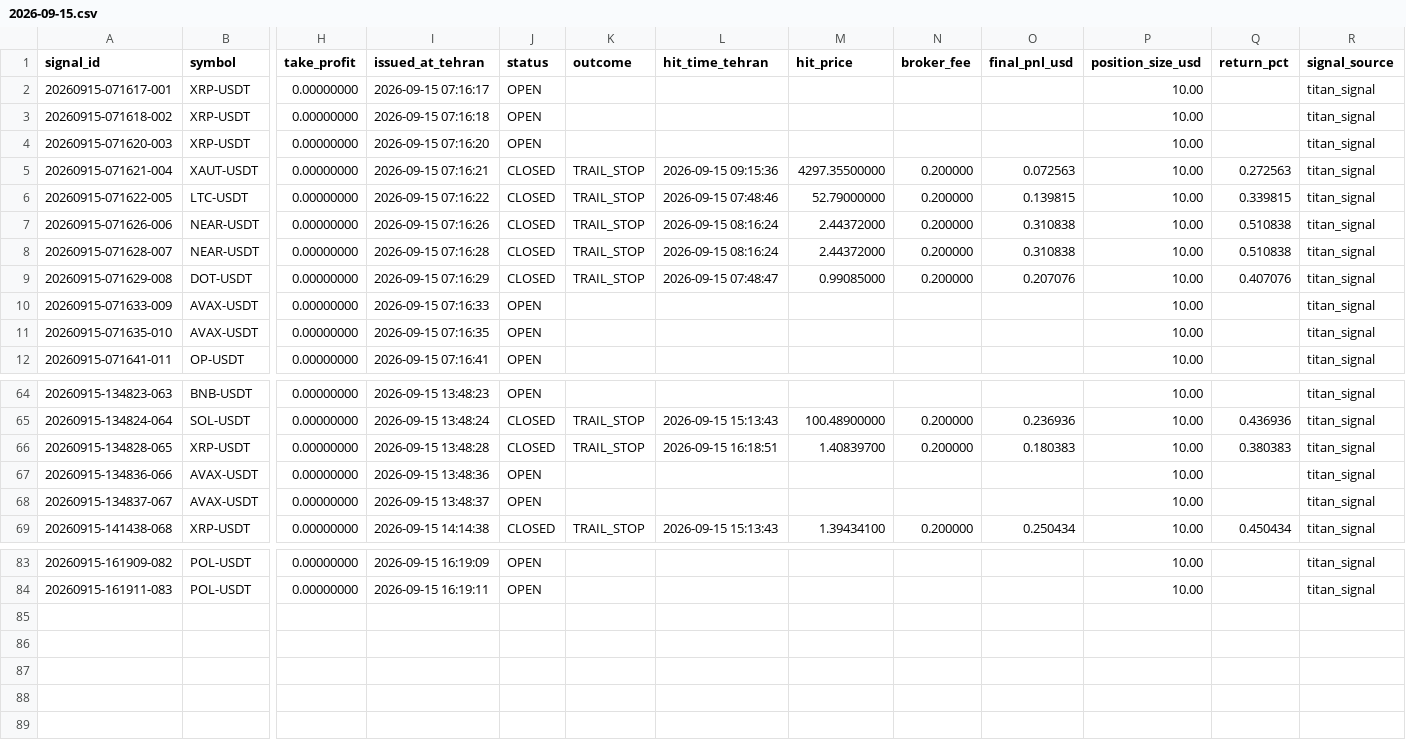
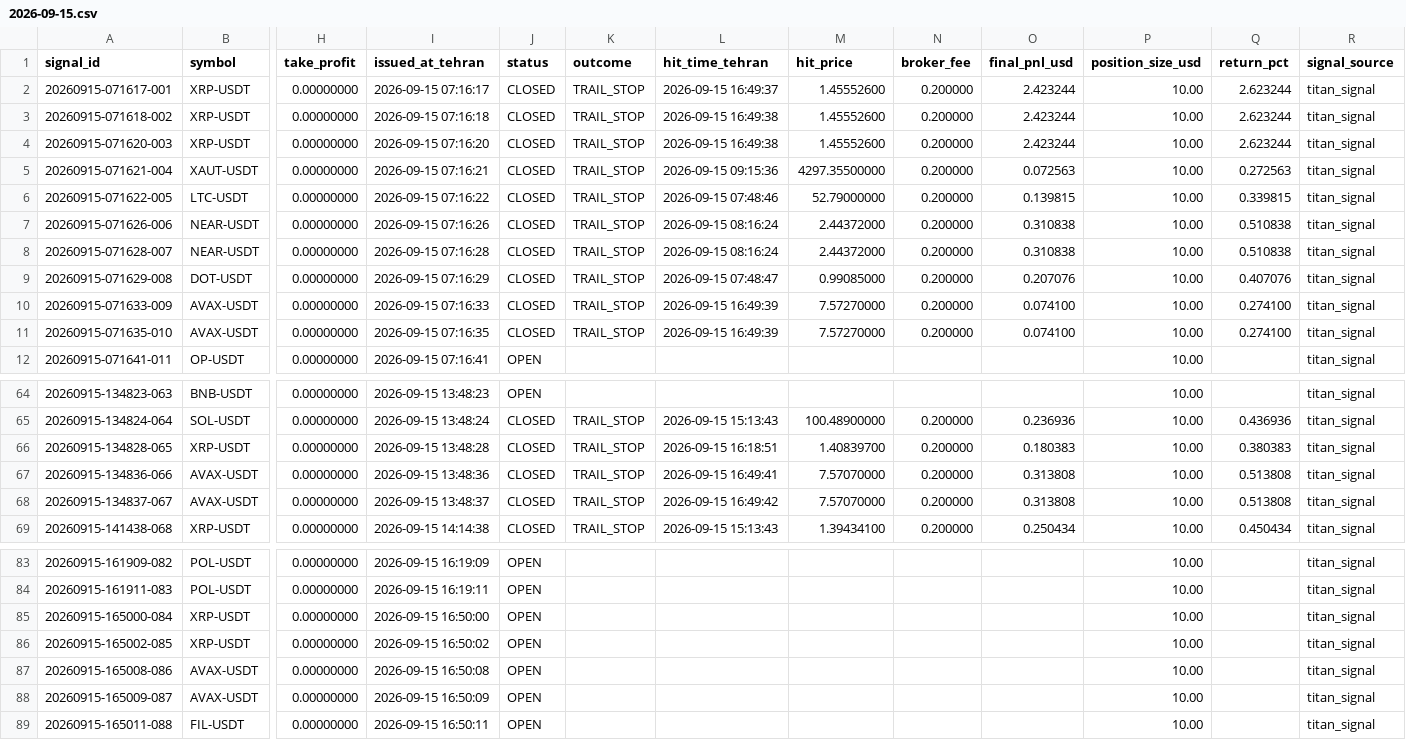
Before and after one commit to khosroabadi-Soft/Titan-Signal, a CSV file: data/signals/2026-09-15.csv, drawn as a sheet; only a part is shown, gaps mark what is left out; rows hold the shown columns only; the diff names each change by its address in the sheet, - before the commit and + after, or states it on an @@ line.

```diff
--- a/data/signals/2026-09-15.csv
+++ b/data/signals/2026-09-15.csv
-J2:J4 (status): OPEN
+J2:J4 (status): CLOSED
-K2:K4 (outcome): (empty)
+K2:K4 (outcome): TRAIL_STOP
-L2 (hit_time_tehran): (empty)
+L2 (hit_time_tehran): 2026-09-15 16:49:37
-M2:M4 (hit_price): (empty)
+M2:M4 (hit_price): 1.45552600
-N2:N4 (broker_fee): (empty)
+N2:N4 (broker_fee): 0.200000
-O2:O4 (final_pnl_usd): (empty)
+O2:O4 (final_pnl_usd): 2.423244
-Q2:Q4 (return_pct): (empty)
+Q2:Q4 (return_pct): 2.623244
-L3:L4 (hit_time_tehran): (empty)
+L3:L4 (hit_time_tehran): 2026-09-15 16:49:38
-J10:J11 (status): OPEN
+J10:J11 (status): CLOSED
-K10:K11 (outcome): (empty)
+K10:K11 (outcome): TRAIL_STOP
-L10:L11 (hit_time_tehran): (empty)
+L10:L11 (hit_time_tehran): 2026-09-15 16:49:39
-M10:M11 (hit_price): (empty)
+M10:M11 (hit_price): 7.57270000
-N10:N11 (broker_fee): (empty)
+N10:N11 (broker_fee): 0.200000
-O10:O11 (final_pnl_usd): (empty)
+O10:O11 (final_pnl_usd): 0.074100
-Q10:Q11 (return_pct): (empty)
+Q10:Q11 (return_pct): 0.274100
-J67:J68 (status): OPEN
+J67:J68 (status): CLOSED
-K67:K68 (outcome): (empty)
+K67:K68 (outcome): TRAIL_STOP
-L67 (hit_time_tehran): (empty)
+L67 (hit_time_tehran): 2026-09-15 16:49:41
-M67:M68 (hit_price): (empty)
+M67:M68 (hit_price): 7.57070000
-N67:N68 (broker_fee): (empty)
+N67:N68 (broker_fee): 0.200000
-O67:O68 (final_pnl_usd): (empty)
+O67:O68 (final_pnl_usd): 0.313808
-Q67:Q68 (return_pct): (empty)
+Q67:Q68 (return_pct): 0.513808
-L68 (hit_time_tehran): (empty)
+L68 (hit_time_tehran): 2026-09-15 16:49:42
+row 85: 20260915-165000-084 | XRP-USDT | 0.00000000 | 2026-09-15 16:50:00 | OPEN |  |  |  |  |  | 10.00 |  | titan_signal
+row 86: 20260915-165002-085 | XRP-USDT | 0.00000000 | 2026-09-15 16:50:02 | OPEN |  |  |  |  |  | 10.00 |  | titan_signal
+row 87: 20260915-165008-086 | AVAX-USDT | 0.00000000 | 2026-09-15 16:50:08 | OPEN |  |  |  |  |  | 10.00 |  | titan_signal
+row 88: 20260915-165009-087 | AVAX-USDT | 0.00000000 | 2026-09-15 16:50:09 | OPEN |  |  |  |  |  | 10.00 |  | titan_signal
+row 89: 20260915-165011-088 | FIL-USDT | 0.00000000 | 2026-09-15 16:50:11 | OPEN |  |  |  |  |  | 10.00 |  | titan_signal
```
Also changed, not shown: 1 other file.
